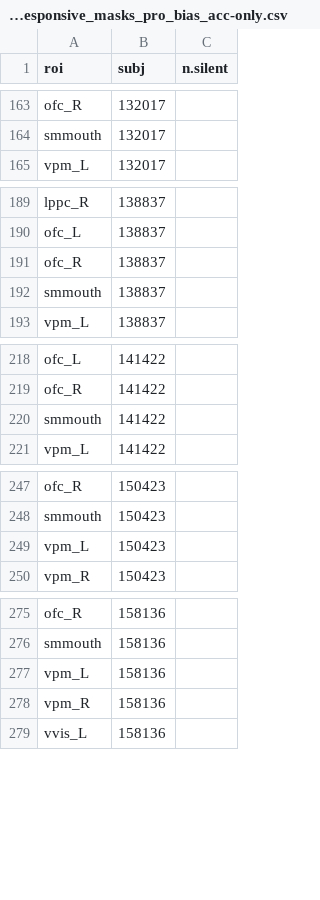
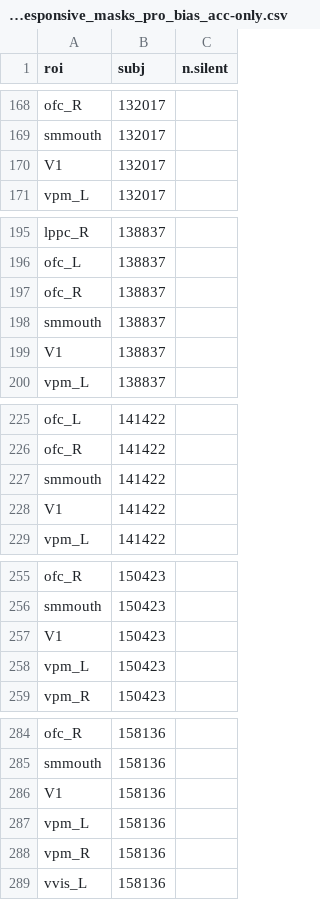
Before and after one commit to mcfreund/stroop-rsa, a CSV file: out/summaries/voxel-counts_unresponsive_masks_pro_bias_acc-only.csv, drawn as a sheet; only a part is shown, gaps mark what is left out; the diff covers the shown part only; the diff names each change by its address in the sheet, - before the commit and + after, or states it on an @@ line.

```diff
--- a/out/summaries/voxel-counts_unresponsive_masks_pro_bias_acc-only.csv
+++ b/out/summaries/voxel-counts_unresponsive_masks_pro_bias_acc-only.csv
+row 170: V1 | 132017
+row 199: V1 | 138837
+row 228: V1 | 141422
+row 257: V1 | 150423
+row 286: V1 | 158136
```
Also changed, not shown: 61 added rows elsewhere in this file, out/summaries/voxel-counts_total_masks_pro_bias_acc-only.csv, 17 other files.
